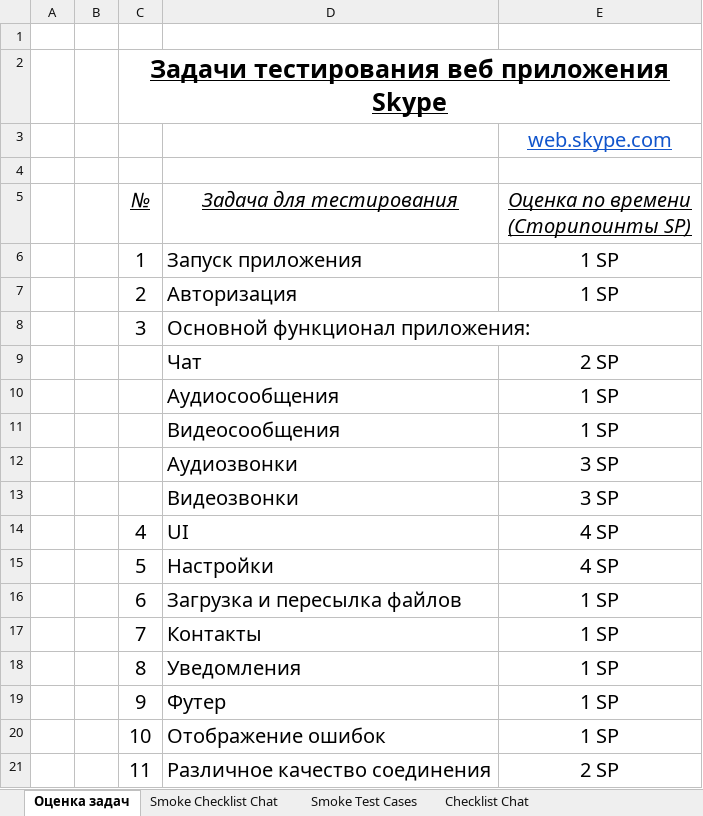
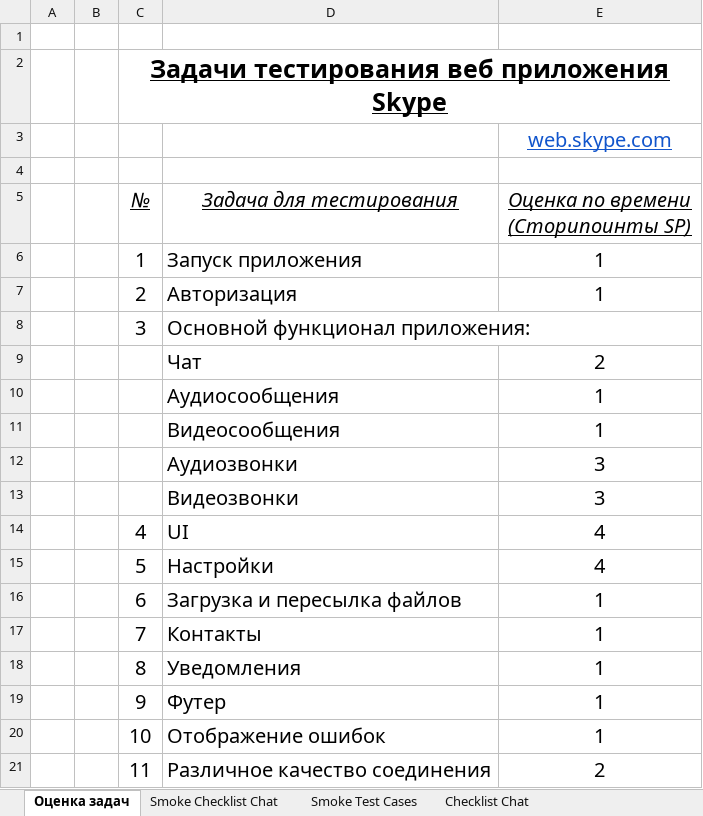
Before and after one commit to Ksenon1R/QAM05_Diplom, an Excel workbook: Smoke_CheckList_TestCases_BugReport.xlsx, sheet Оценка задач, drawn as a sheet; values as stored, in another font and other column widths than the file's, no borders; the diff names each change by its address in the sheet, - before the commit and + after, or states it on an @@ line.

```diff
--- a/Smoke_CheckList_TestCases_BugReport.xlsx (sheet Оценка задач)
+++ b/Smoke_CheckList_TestCases_BugReport.xlsx (sheet Оценка задач)
-E6:E7: 1 SP
+E6:E7: 1
-E9: 2 SP
+E9: 2
-E10:E11: 1 SP
+E10:E11: 1
-E12:E13: 3 SP
+E12:E13: 3
-E14:E15: 4 SP
+E14:E15: 4
-E16:E20: 1 SP
+E16:E20: 1
-E21: 2 SP
+E21: 2
```
Also changed, not shown: sheet Checklist Chat, sheet Негативные проверки, sheet Smoke Test Cases, sheet Smoke Checklist Chat.
